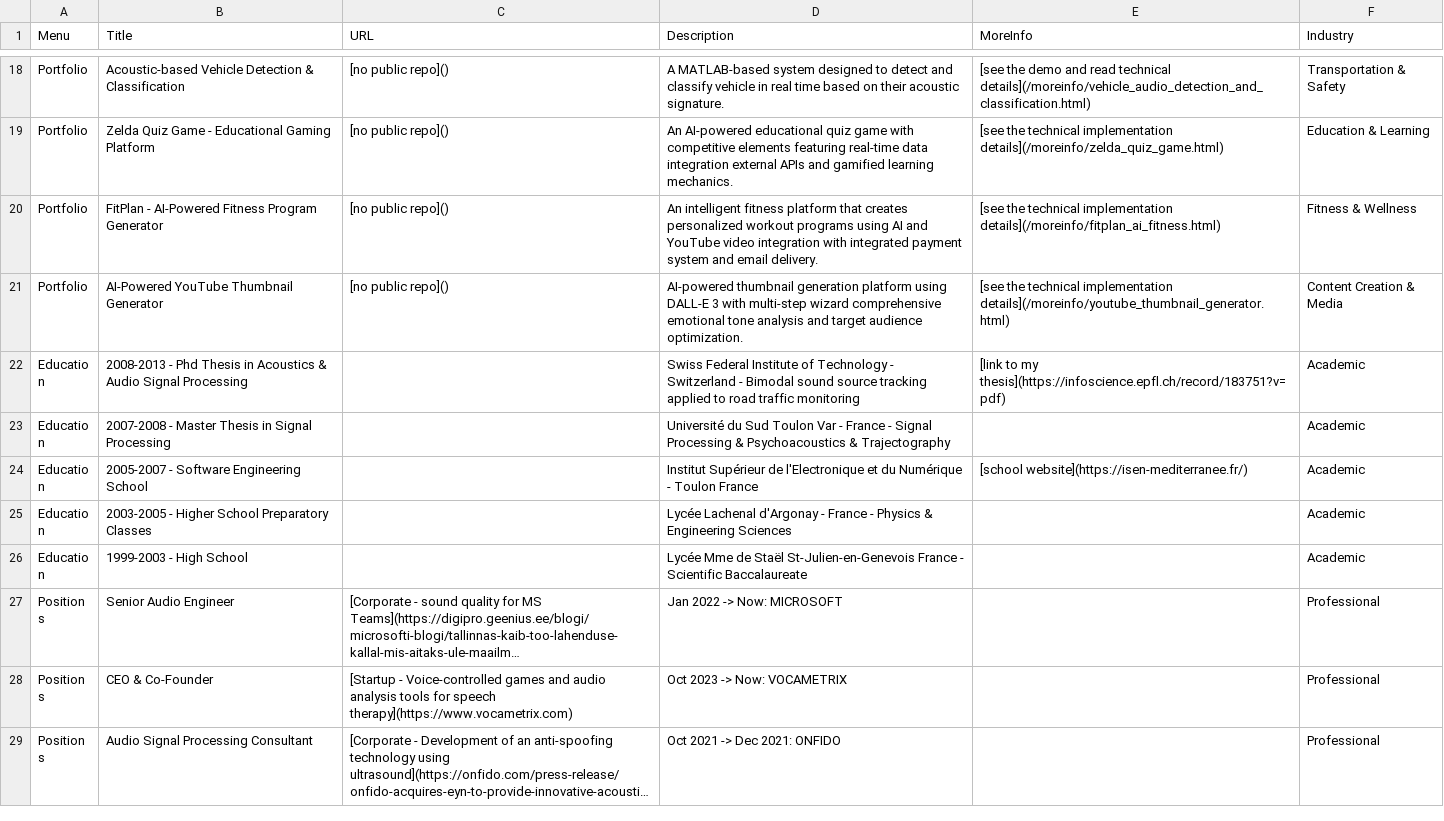
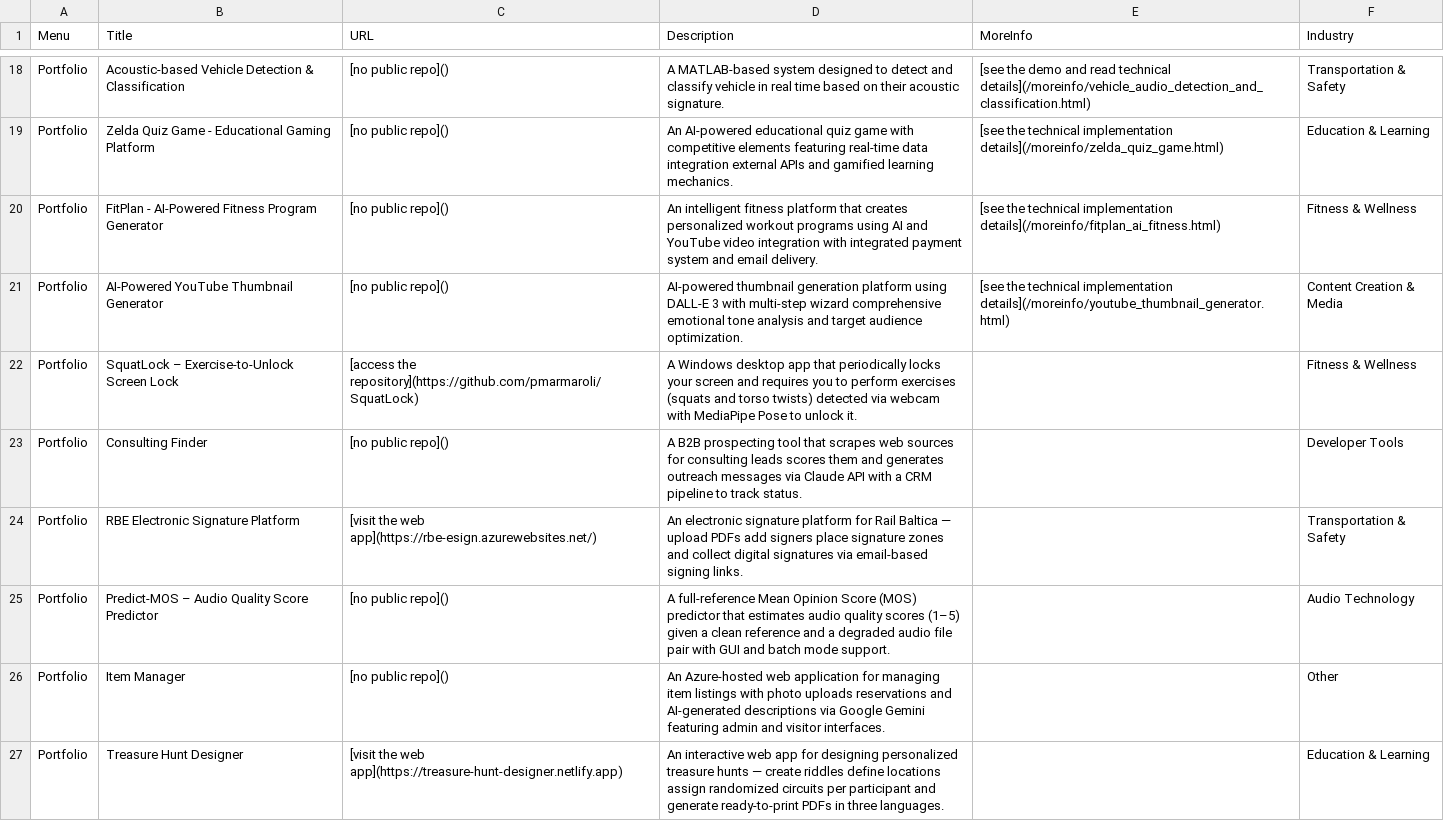
Before and after one commit to pmarmaroli/pmarmaroli.github.io, a CSV file: data.csv, drawn as a sheet; only a part is shown, gaps mark what is left out; the shorter side is filled out with more unchanged rows; long unchanged cells end in …; the diff covers the shown part only; the diff names each change by its address in the sheet, - before the commit and + after, or states it on an @@ line.

```diff
--- a/data.csv
+++ b/data.csv
+row 22: Portfolio | SquatLock – Exercise-to-Unlock Screen Lock | [access the repository](https://github.com/pmarmaroli/SquatLock) | A Windows desktop app that periodically locks your screen and requires you to perform exercises (squats and torso twists) detected via webcam with MediaPipe Pose to unlock it. |  | Fitness & Wellness
+row 23: Portfolio | Consulting Finder | [no public repo]() | A B2B prospecting tool that scrapes web sources for consulting leads scores them and generates outreach messages via Claude API with a CRM pipeline to track status. |  | Developer Tools
+row 24: Portfolio | RBE Electronic Signature Platform | [visit the web app](https://rbe-esign.azurewebsites.net/) | An electronic signature platform for Rail Baltica — upload PDFs add signers place signature zones and collect digital signatures via email-based signing links. |  | Transportation & Safety
+row 25: Portfolio | Predict-MOS – Audio Quality Score Predictor | [no public repo]() | A full-reference Mean Opinion Score (MOS) predictor that estimates audio quality scores (1–5) given a clean reference and a degraded audio file pair with GUI and batch mode support. |  | Audio Technology
+row 26: Portfolio | Item Manager | [no public repo]() | An Azure-hosted web application for managing item listings with photo uploads reservations and AI-generated descriptions via Google Gemini featuring admin and visitor interfaces. |  | Other
+row 27: Portfolio | Treasure Hunt Designer | [visit the web app](https://treasure-hunt-designer.netlify.app) | An interactive web app for designing personalized treasure hunts — create riddles define locations assign randomized circuits per participant and generate ready-to-print PDFs in three languages. |  | Education & Learning
```
Also changed, not shown: 6 added rows elsewhere in this file, 3 other files.
